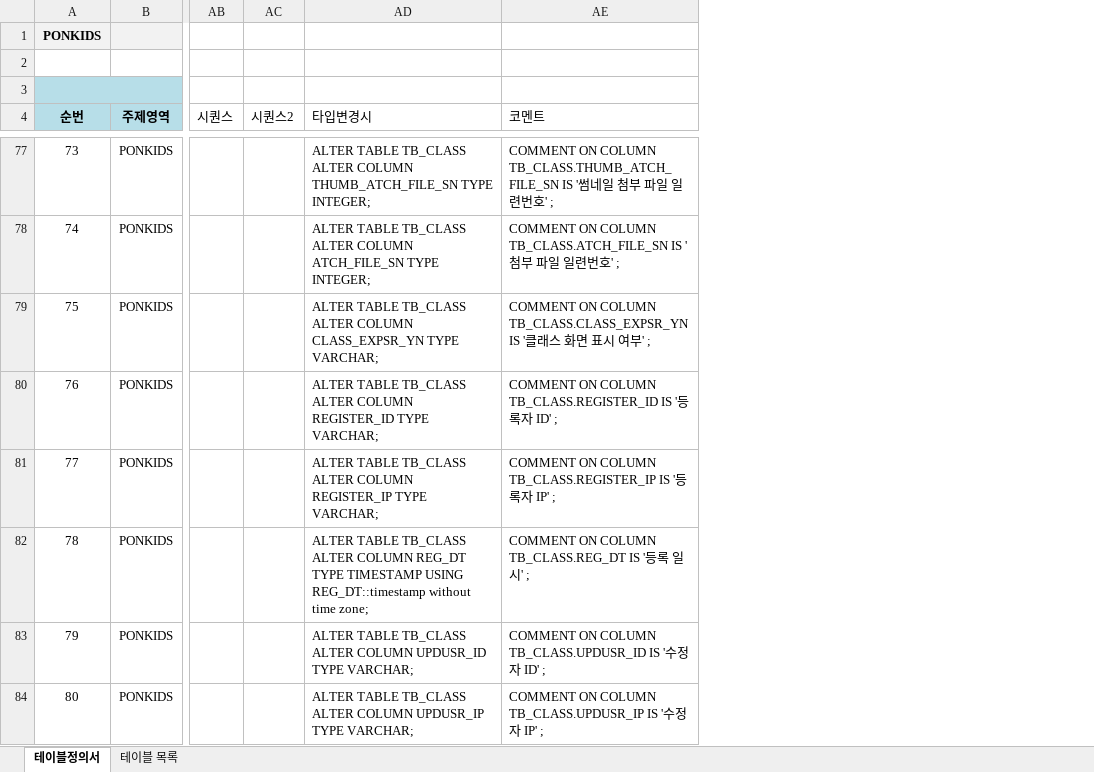
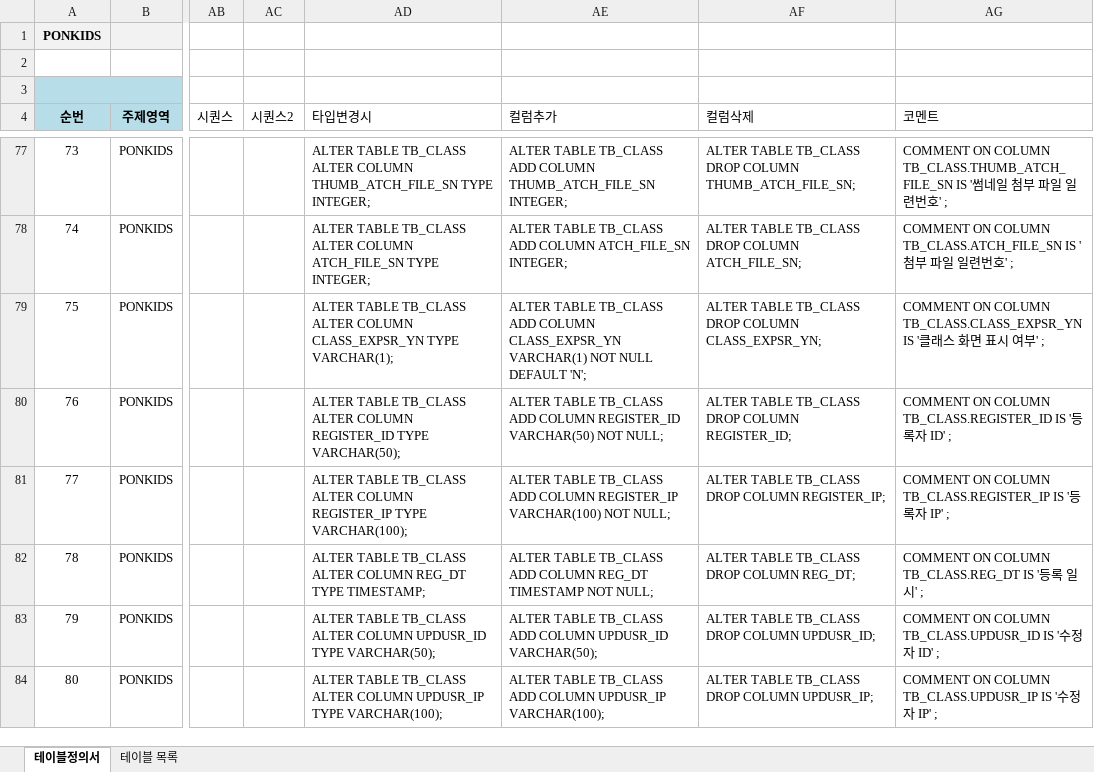
Before and after one commit to jjeovi/ponkids, an Excel workbook: src/main/resources/doc/PONKIDS-테이블정의서_v2.4.xlsx, sheet 테이블정의서, drawn as a sheet; only a part is shown, gaps mark what is left out; values as stored, in another font and other column widths than the file's, no borders; the diff covers the shown part only; the diff names each change by its address in the sheet, - before the commit and + after, or states it on an @@ line.

```diff
--- a/src/main/resources/doc/PONKIDS-테이블정의서_v2.4.xlsx (sheet 테이블정의서)
+++ b/src/main/resources/doc/PONKIDS-테이블정의서_v2.4.xlsx (sheet 테이블정의서)
+column AE (컬럼추가), rows 77-84: ALTER TABLE TB_CLASS ADD COLUMN THUMB_ATCH_FILE_SN INTEGER; | ALTER TABLE TB_CLASS ADD COLUMN ATCH_FILE_SN INTEGER; | ALTER TABLE TB_CLASS ADD COLUMN CLASS_EXPSR_YN VARCHAR(1) NOT NULL DEFAULT 'N'; | ALTER TABLE TB_CLASS ADD COLUMN REGISTER_ID VARCHAR(50) NOT NULL; | ALTER TABLE TB_CLASS ADD COLUMN REGISTER_IP VARCHAR(100) NOT NULL; | ALTER TABLE TB_CLASS ADD COLUMN REG_DT TIMESTAMP NOT NULL; | ALTER TABLE TB_CLASS ADD COLUMN UPDUSR_ID VARCHAR(50); | ALTER TABLE TB_CLASS ADD COLUMN UPDUSR_IP VARCHAR(100);
+column AF (컬럼삭제), rows 77-84: ALTER TABLE TB_CLASS DROP COLUMN THUMB_ATCH_FILE_SN; | ALTER TABLE TB_CLASS DROP COLUMN ATCH_FILE_SN; | ALTER TABLE TB_CLASS DROP COLUMN CLASS_EXPSR_YN; | ALTER TABLE TB_CLASS DROP COLUMN REGISTER_ID; | ALTER TABLE TB_CLASS DROP COLUMN REGISTER_IP; | ALTER TABLE TB_CLASS DROP COLUMN REG_DT; | ALTER TABLE TB_CLASS DROP COLUMN UPDUSR_ID; | ALTER TABLE TB_CLASS DROP COLUMN UPDUSR_IP;
-AD79 (타입변경시): …CLASS_EXPSR_YN TYPE VARCHAR;
+AD79 (타입변경시): …CLASS_EXPSR_YN TYPE VARCHAR(1);
-AD80 (타입변경시): …REGISTER_ID TYPE VARCHAR;
+AD80 (타입변경시): …REGISTER_ID TYPE VARCHAR(50);
-AD81 (타입변경시): …REGISTER_IP TYPE VARCHAR;
+AD81 (타입변경시): …REGISTER_IP TYPE VARCHAR(100);
-AD82 (타입변경시): …REG_DT TYPE TIMESTAMP USING REG_DT::timestamp without time zone;
+AD82 (타입변경시): …REG_DT TYPE TIMESTAMP;
-AD83 (타입변경시): …UPDUSR_ID TYPE VARCHAR;
+AD83 (타입변경시): …UPDUSR_ID TYPE VARCHAR(50);
-AD84 (타입변경시): …UPDUSR_IP TYPE VARCHAR;
+AD84 (타입변경시): …UPDUSR_IP TYPE VARCHAR(100);
```
Also changed, not shown: 8 added rows, 349 edited cells and cell formats elsewhere in this sheet, formulas that keep their value, 1 other file.
